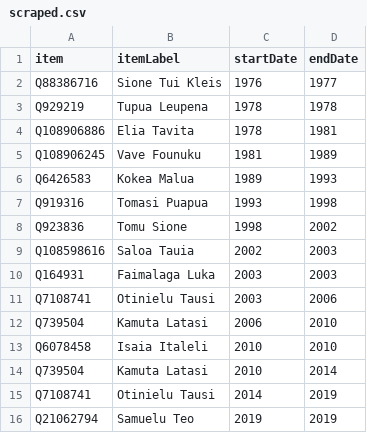
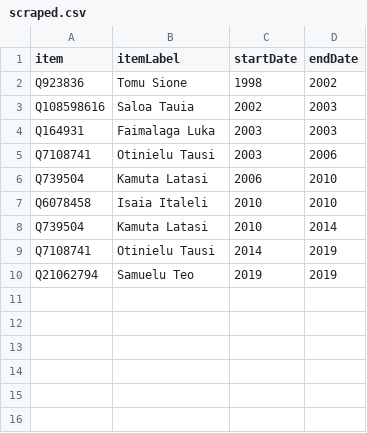
Before and after one commit to every-politician-scrapers/tuvalu-ministers, a CSV file: sources/speaker-enwiki/scraped.csv, drawn as a sheet.

```diff
--- a/sources/speaker-enwiki/scraped.csv
+++ b/sources/speaker-enwiki/scraped.csv
@@ -1,8 +1,2 @@
 item,itemLabel,startDate,endDate
-Q88386716,Sione Tui Kleis,1976,1977
-Q929219,Tupua Leupena,1978,1978
-Q108906886,Elia Tavita,1978,1981
-Q108906245,Vave Founuku,1981,1989
-Q6426583,Kokea Malua,1989,1993
-Q919316,Tomasi Puapua,1993,1998
 Q923836,Tomu Sione,1998,2002
```
Also changed, not shown: sources/speaker-enwiki/diff.csv, sources/speaker-enwiki/wikidata.csv, 5 other files.
